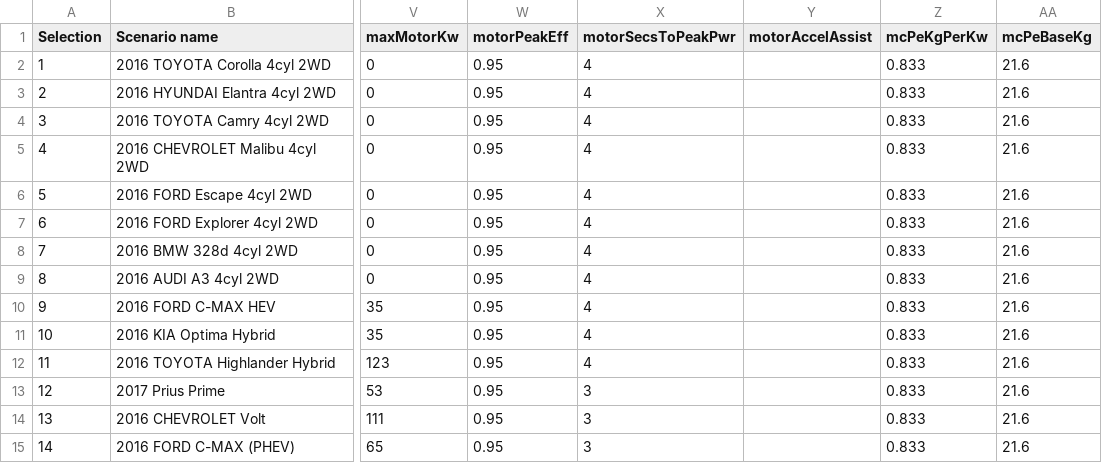
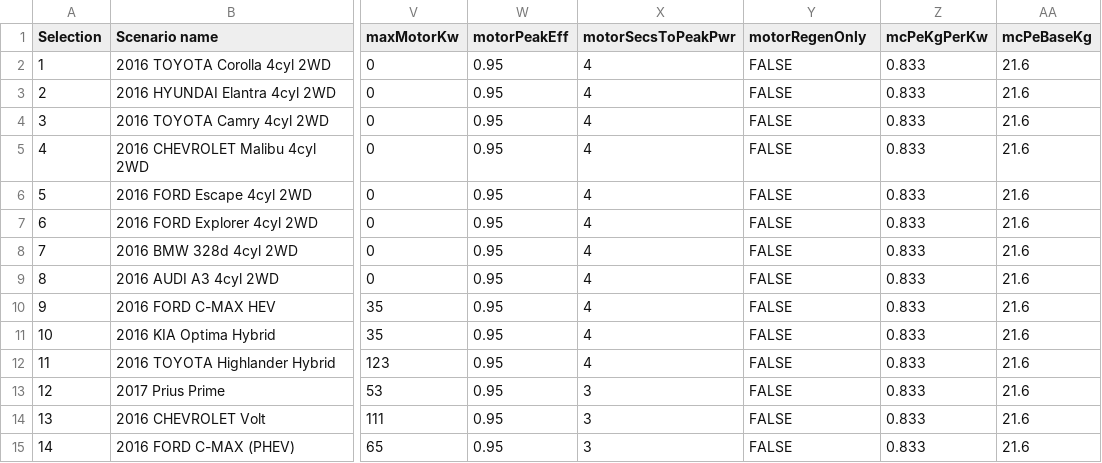
Before and after one commit to NREL/fastsim, a CSV file: docs/FASTSim_py_veh_db.csv, drawn as a sheet; only a part is shown, gaps mark what is left out; the diff covers the shown part only; the diff names each change by its address in the sheet, - before the commit and + after, or states it on an @@ line.

Commit message:
made stop-start vehicle based on HEV as 27

```diff
--- a/docs/FASTSim_py_veh_db.csv
+++ b/docs/FASTSim_py_veh_db.csv
-Y1: motorAccelAssist
+Y1: motorRegenOnly
-Y2:Y15 (motorRegenOnly): (empty)
+Y2:Y15 (motorRegenOnly): FALSE
```
Also changed, not shown: 39 edited cells elsewhere in this file.
